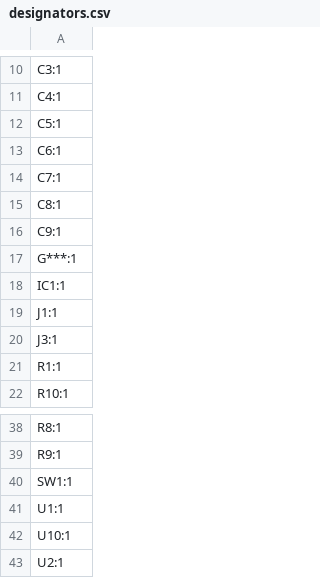
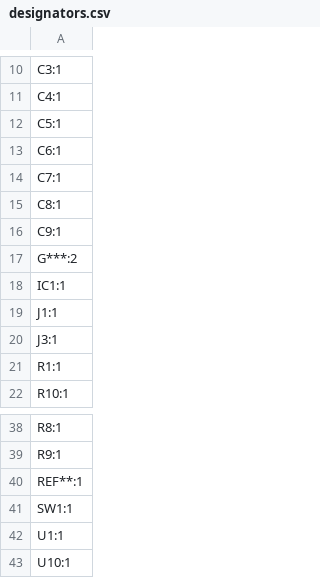
Before and after one commit to dumaiss/PercolatorLabs, a CSV file: Schem/LunchCrema/production/designators.csv, drawn as a sheet; only a part is shown, gaps mark what is left out; the shorter side is filled out with more unchanged rows.

Commit message:
Fixed an issue with the pBITz Interface connector where pinout was reversed. Generated the images, pdf and production files for the LunchCrema PCB.

```diff
--- a/Schem/LunchCrema/production/designators.csv
+++ b/Schem/LunchCrema/production/designators.csv
@@ -16,3 +16,3 @@ C8:1
 C9:1
-G***:1
+G***:2
 IC1:1
@@ -39,2 +39,3 @@ R8:1
 R9:1
+REF**:1
 SW1:1
```
Also changed, not shown: Schem/LunchCrema/production/positions.csv, 5 other files.
